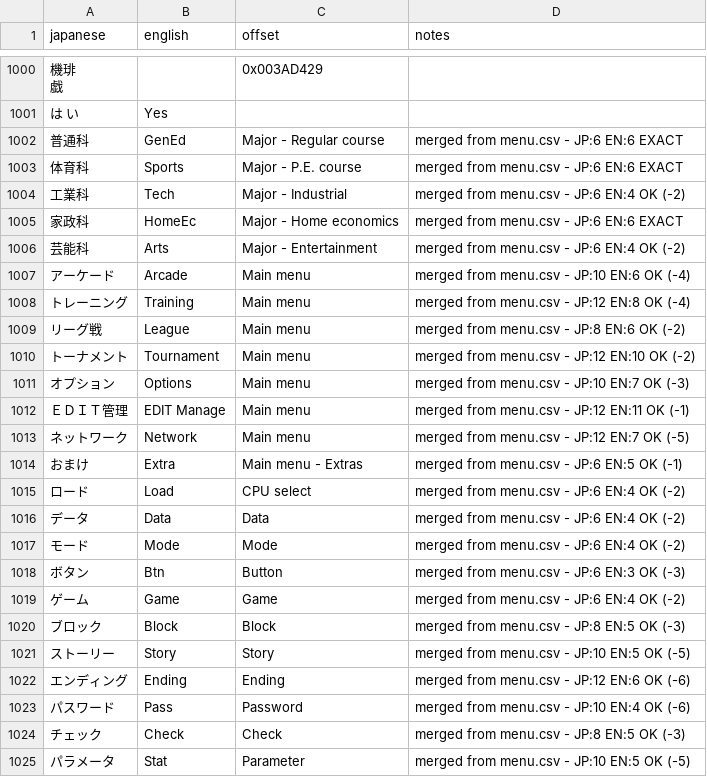
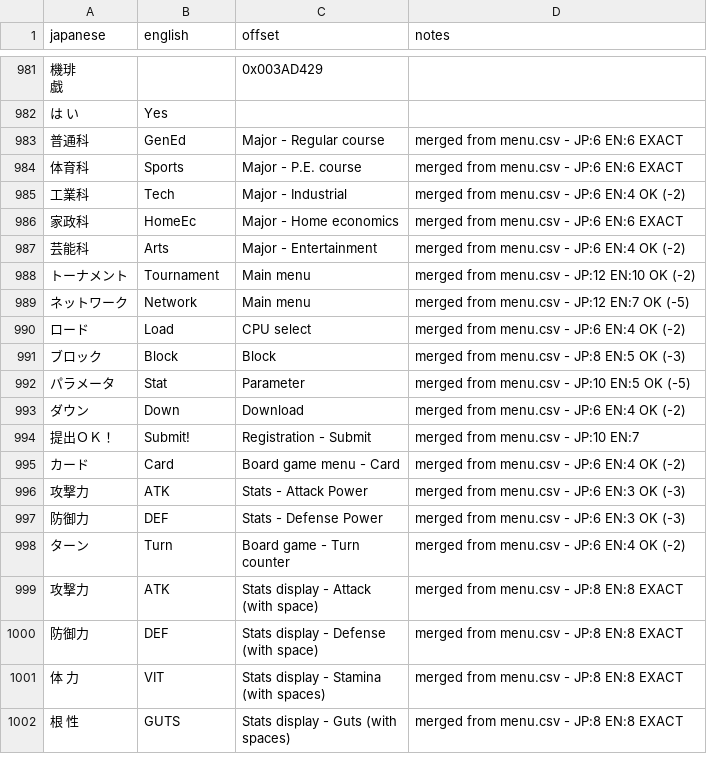
Before and after one commit to billymonks/nekketsu-nikki-eng, a CSV file: translations/1st_read_strings.csv, drawn as a sheet; only a part is shown, gaps mark what is left out; the shorter side is filled out with more unchanged rows; the diff covers the shown part only.

Commit message:
String improvements

```diff
--- a/translations/1st_read_strings.csv
+++ b/translations/1st_read_strings.csv
@@ -1007,20 +988,6 @@
 "芸能科","Arts","Major - Entertainment","merged from menu.csv - JP:6 EN:4 OK (-2)"
-"アーケード","Arcade","Main menu","merged from menu.csv - JP:10 EN:6 OK (-4)"
-"トレーニング","Training","Main menu","merged from menu.csv - JP:12 EN:8 OK (-4)"
-"リーグ戦","League","Main menu","merged from menu.csv - JP:8 EN:6 OK (-2)"
 "トーナメント","Tournament","Main menu","merged from menu.csv - JP:12 EN:10 OK (-2)"
-"オプション","Options","Main menu","merged from menu.csv - JP:10 EN:7 OK (-3)"
-"ＥＤＩＴ管理","EDIT Manage","Main menu","merged from menu.csv - JP:12 EN:11 OK (-1)"
 "ネットワーク","Network","Main menu","merged from menu.csv - JP:12 EN:7 OK (-5)"
-"おまけ","Extra","Main menu - Extras","merged from menu.csv - JP:6 EN:5 OK (-1)"
 "ロード","Load","CPU select","merged from menu.csv - JP:6 EN:4 OK (-2)"
-"データ","Data","Data","merged from menu.csv - JP:6 EN:4 OK (-2)"
-"モード","Mode","Mode","merged from menu.csv - JP:6 EN:4 OK (-2)"
-"ボタン","Btn","Button","merged from menu.csv - JP:6 EN:3 OK (-3)"
-"ゲーム","Game","Game","merged from menu.csv - JP:6 EN:4 OK (-2)"
 "ブロック","Block","Block","merged from menu.csv - JP:8 EN:5 OK (-3)"
-"ストーリー","Story","Story","merged from menu.csv - JP:10 EN:5 OK (-5)"
-"エンディング","Ending","Ending","merged from menu.csv - JP:12 EN:6 OK (-6)"
-"パスワード","Pass","Password","merged from menu.csv - JP:10 EN:4 OK (-6)"
-"チェック","Check","Check","merged from menu.csv - JP:8 EN:5 OK (-3)"
 "パラメータ","Stat","Parameter","merged from menu.csv - JP:10 EN:5 OK (-5)"
```
Also changed, not shown: 27 removed rows and 20 edited cells elsewhere in this file, translations/1st_read_dangerous.csv, 2 other files.
